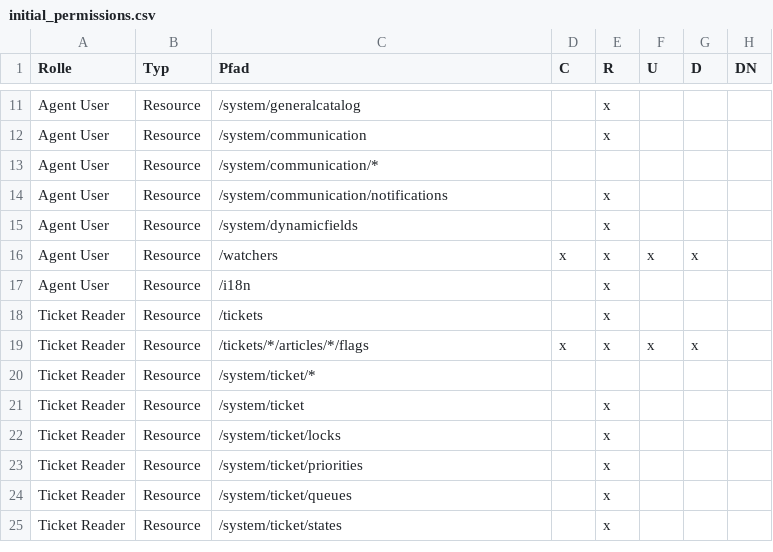
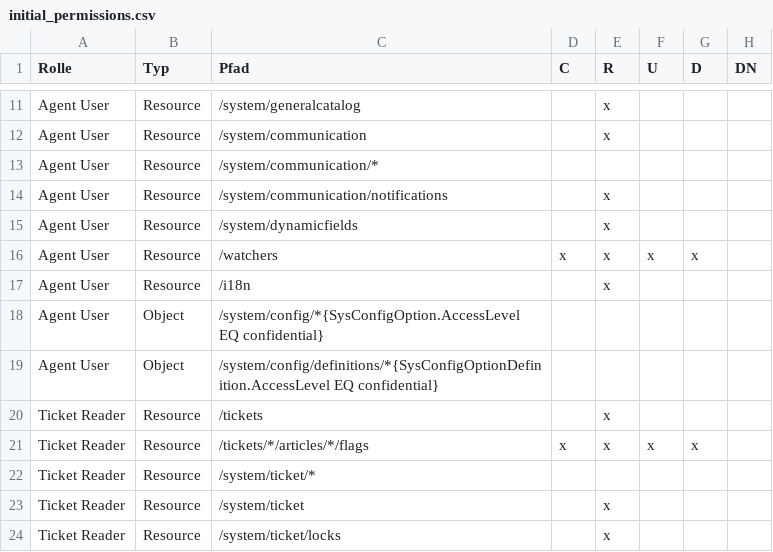
Before and after one commit to kix-service-software/kix-backend, a CSV file: var/packagesetup/initial_permissions.csv, drawn as a sheet; only a part is shown, gaps mark what is left out; the shorter side is filled out with more unchanged rows; the diff names each change by its address in the sheet, - before the commit and + after, or states it on an @@ line.

Commit message:
KIX2018-4395  extended role "Agent User" to deny access to confidential SysConfig Definitions options

```diff
--- a/var/packagesetup/initial_permissions.csv
+++ b/var/packagesetup/initial_permissions.csv
+row 18: Agent User | Object | /system/config/*{SysConfigOption.AccessLevel EQ confidential}
+row 19: Agent User | Object | /system/config/definitions/*{SysConfigOptionDefinition.AccessLevel EQ confidential}
```
Also changed, not shown: 2 other files.
